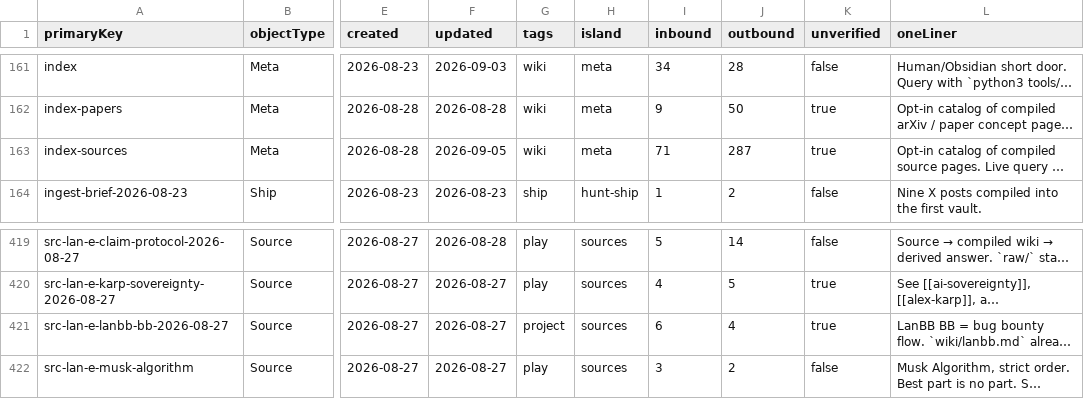
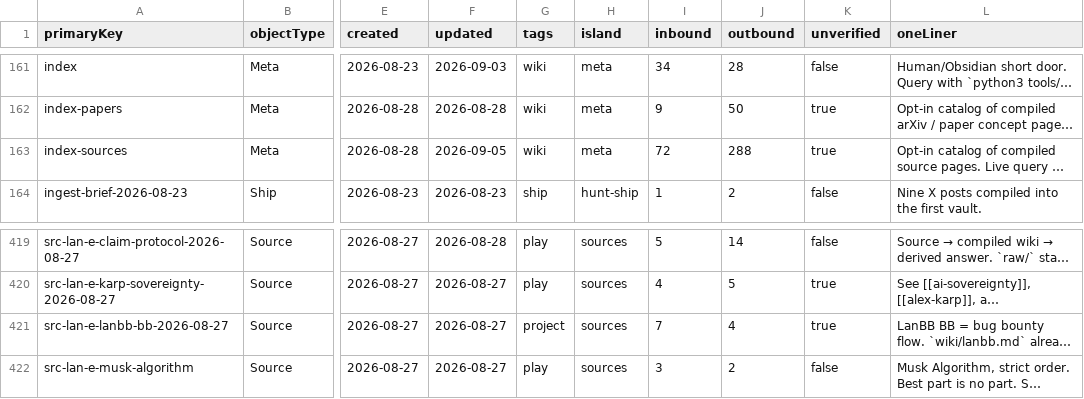
Before and after one commit to elan7192/second-brain, a CSV file: output/ontology-objects.csv, drawn as a sheet; only a part is shown, gaps mark what is left out; long unchanged cells end in …; the diff covers the shown part only; the diff names each change by its address in the sheet, - before the commit and + after, or states it on an @@ line.

```diff
--- a/output/ontology-objects.csv
+++ b/output/ontology-objects.csv
-I163 (inbound): 71
+I163 (inbound): 72
-J163 (outbound): 287
+J163 (outbound): 288
-I421 (inbound): 6
+I421 (inbound): 7
```
Also changed, not shown: 1 added row and 13 edited cells elsewhere in this file, wiki/claims.csv, 9 other files.
